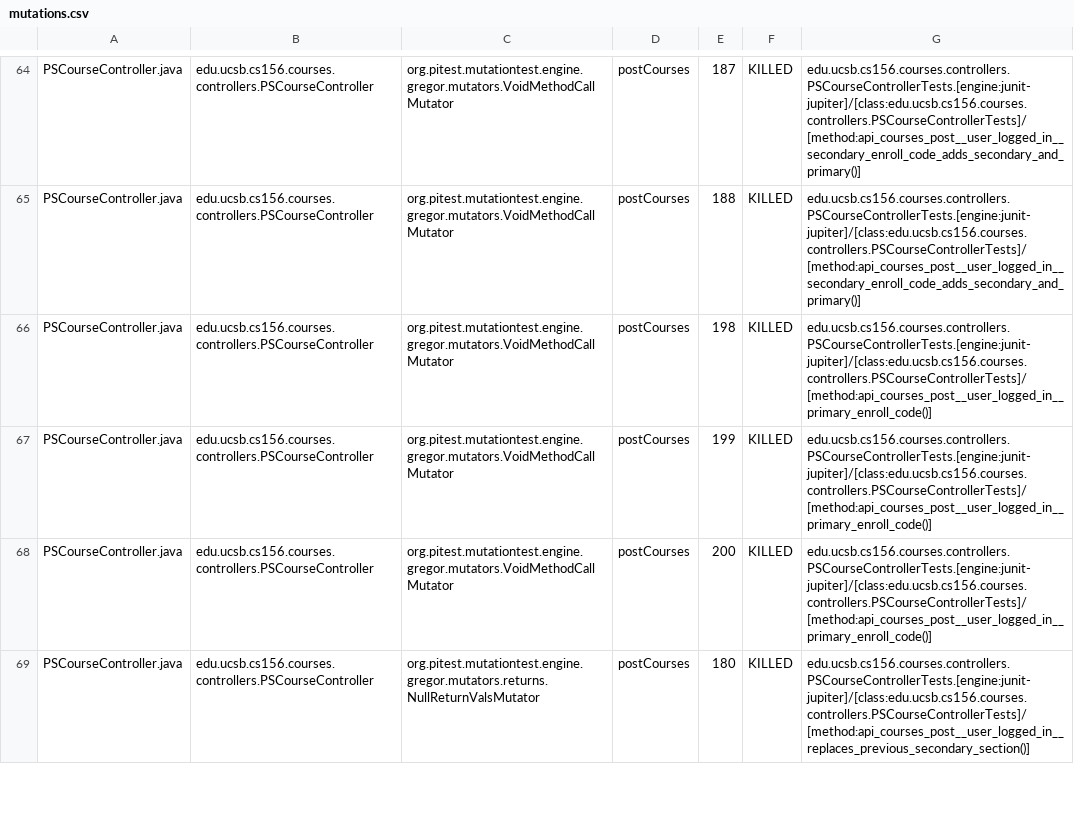
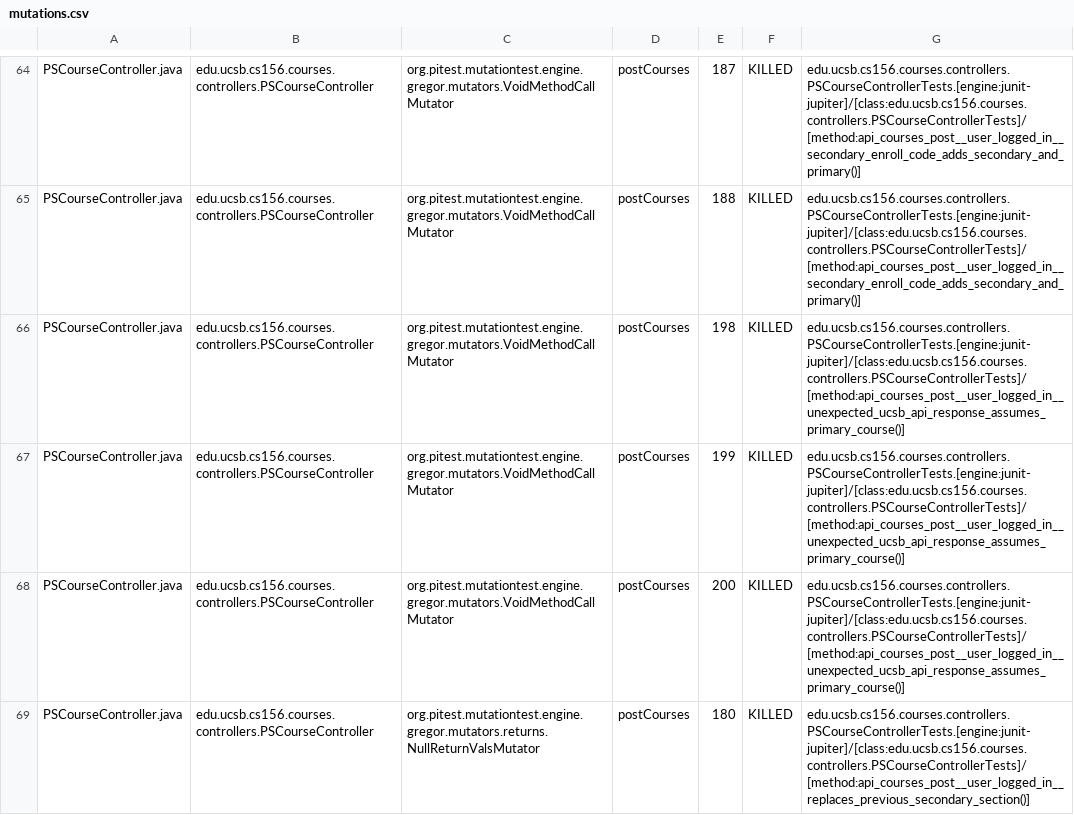
Before and after one commit to ucsb-cs156-s25/proj-courses-s25-01, a CSV file: prs/34/pitest/mutations.csv, drawn as a sheet; only a part is shown, gaps mark what is left out; the diff covers the shown part only.

Commit message:
Deploying to gh-pages from @ ucsb-cs156-s25/proj-courses-s25-01@87695adf58274b90af14c88b37587434132e3693 🚀

```diff
--- a/prs/34/pitest/mutations.csv
+++ b/prs/34/pitest/mutations.csv
@@ -65,5 +65,5 @@ PSCourseController.java,edu.ucsb.cs156.courses.controllers.PSCourseController,or
 PSCourseController.java,edu.ucsb.cs156.courses.controllers.PSCourseController,org.pitest.mutationtest.engine.gregor.mutators.VoidMethodCallMutator,postCourses,188,KILLED,edu.ucsb.cs156.courses.controllers.PSCourseControllerTests.[engine:junit-jupiter]/[class:edu.ucsb.cs156.courses.controllers.PSCourseControllerTests]/[method:api_courses_post__user_logged_in__secondary_enroll_code_adds_secondary_and_primary()]
-PSCourseController.java,edu.ucsb.cs156.courses.controllers.PSCourseController,org.pitest.mutationtest.engine.gregor.mutators.VoidMethodCallMutator,postCourses,198,KILLED,edu.ucsb.cs156.courses.controllers.PSCourseControllerTests.[engine:junit-jupiter]/[class:edu.ucsb.cs156.courses.controllers.PSCourseControllerTests]/[method:api_courses_post__user_logged_in__primary_enroll_code()]
-PSCourseController.java,edu.ucsb.cs156.courses.controllers.PSCourseController,org.pitest.mutationtest.engine.gregor.mutators.VoidMethodCallMutator,postCourses,199,KILLED,edu.ucsb.cs156.courses.controllers.PSCourseControllerTests.[engine:junit-jupiter]/[class:edu.ucsb.cs156.courses.controllers.PSCourseControllerTests]/[method:api_courses_post__user_logged_in__primary_enroll_code()]
-PSCourseController.java,edu.ucsb.cs156.courses.controllers.PSCourseController,org.pitest.mutationtest.engine.gregor.mutators.VoidMethodCallMutator,postCourses,200,KILLED,edu.ucsb.cs156.courses.controllers.PSCourseControllerTests.[engine:junit-jupiter]/[class:edu.ucsb.cs156.courses.controllers.PSCourseControllerTests]/[method:api_courses_post__user_logged_in__primary_enroll_code()]
+PSCourseController.java,edu.ucsb.cs156.courses.controllers.PSCourseController,org.pitest.mutationtest.engine.gregor.mutators.VoidMethodCallMutator,postCourses,198,KILLED,edu.ucsb.cs156.courses.controllers.PSCourseControllerTests.[engine:junit-jupiter]/[class:edu.ucsb.cs156.courses.controllers.PSCourseControllerTests]/[method:api_courses_post__user_logged_in__unexpected_ucsb_api_response_assumes_primary_course()]
+PSCourseController.java,edu.ucsb.cs156.courses.controllers.PSCourseController,org.pitest.mutationtest.engine.gregor.mutators.VoidMethodCallMutator,postCourses,199,KILLED,edu.ucsb.cs156.courses.controllers.PSCourseControllerTests.[engine:junit-jupiter]/[class:edu.ucsb.cs156.courses.controllers.PSCourseControllerTests]/[method:api_courses_post__user_logged_in__unexpected_ucsb_api_response_assumes_primary_course()]
+PSCourseController.java,edu.ucsb.cs156.courses.controllers.PSCourseController,org.pitest.mutationtest.engine.gregor.mutators.VoidMethodCallMutator,postCourses,200,KILLED,edu.ucsb.cs156.courses.controllers.PSCourseControllerTests.[engine:junit-jupiter]/[class:edu.ucsb.cs156.courses.controllers.PSCourseControllerTests]/[method:api_courses_post__user_logged_in__unexpected_ucsb_api_response_assumes_primary_course()]
 PSCourseController.java,edu.ucsb.cs156.courses.controllers.PSCourseController,org.pitest.mutationtest.engine.gregor.mutators.returns.NullReturnValsMutator,postCourses,180,KILLED,edu.ucsb.cs156.courses.controllers.PSCourseControllerTests.[engine:junit-jupiter]/[class:edu.ucsb.cs156.courses.controllers.PSCourseControllerTests]/[method:api_courses_post__user_logged_in__replaces_previous_secondary_section()]
```
Also changed, not shown: 38 edited cells elsewhere in this file, 52 other files.
